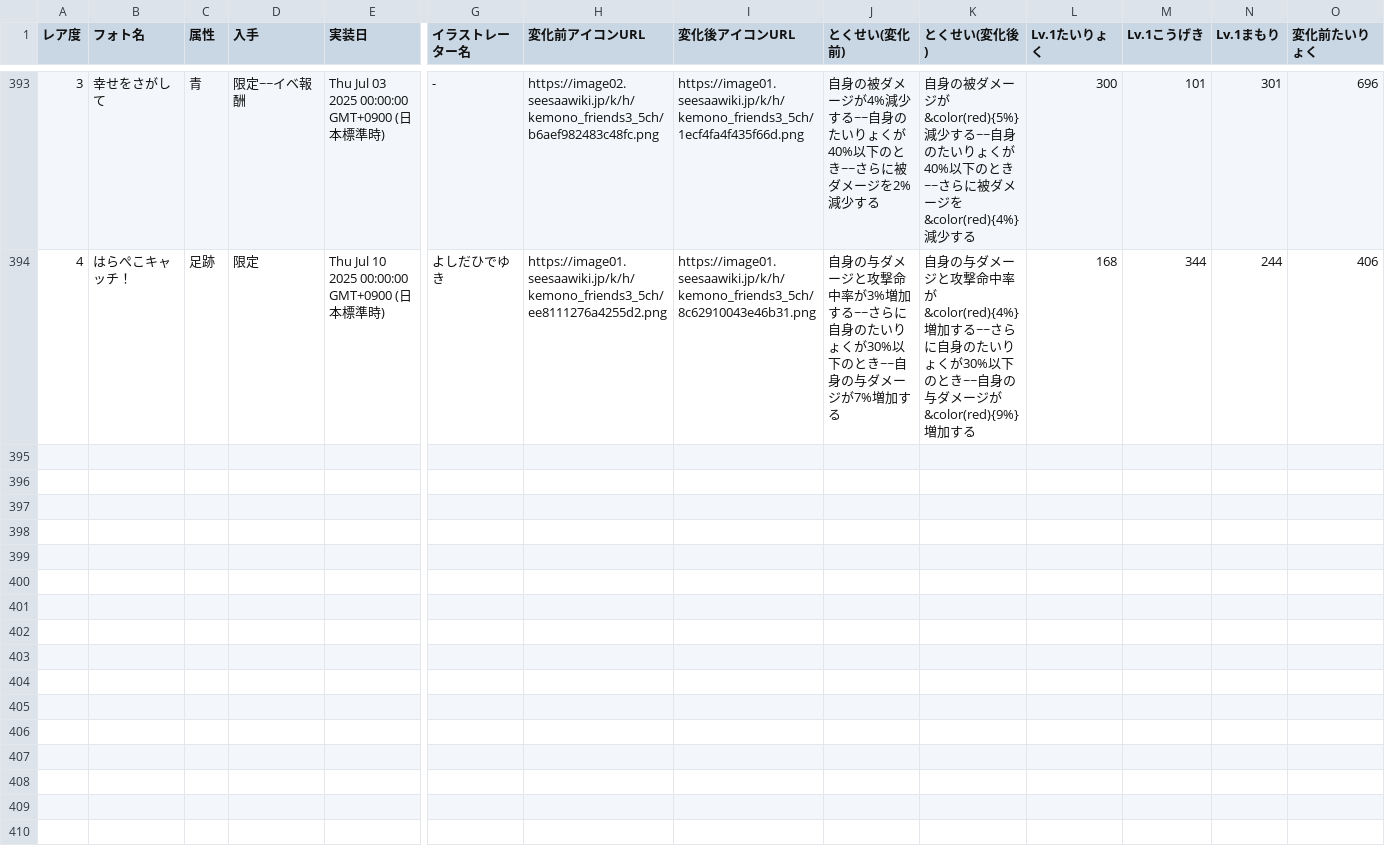
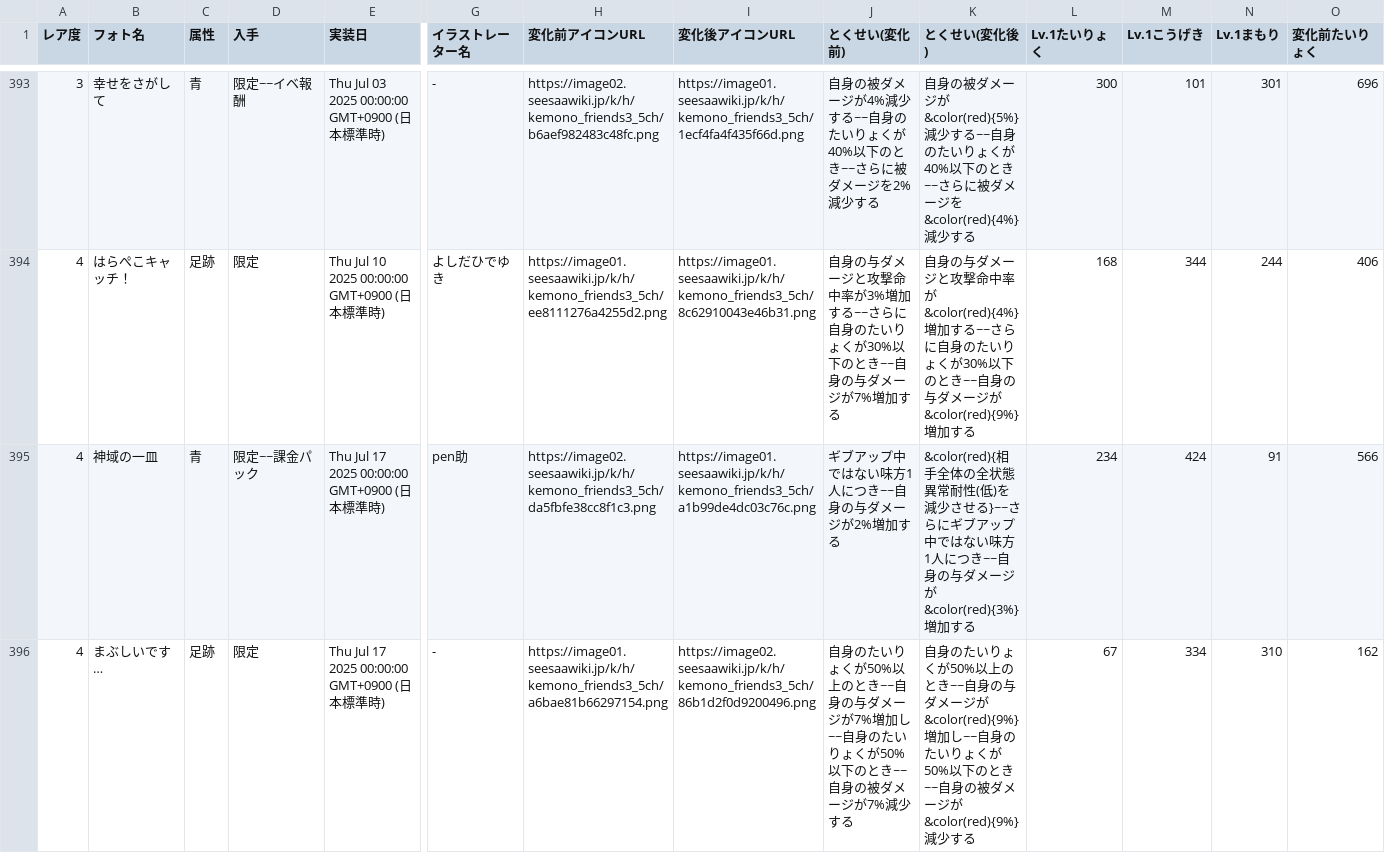
Before and after one commit to reamkf/wiki-nanodesu, a CSV file: csv/フォトデータ.csv, drawn as a sheet; only a part is shown, gaps mark what is left out; rows hold the shown columns only; the diff covers the shown part only; the diff names each change by its address in the sheet, - before the commit and + after, or states it on an @@ line.

Commit message:
Import CSV from Google Sheets on 2025-07-17 17:22:15

```diff
--- a/csv/フォトデータ.csv
+++ b/csv/フォトデータ.csv
+row 395: 4 | 神域の一皿 | 青 | 限定~~課金パック | Thu Jul 17 2025 00:00:00 GMT+0900 (日本標準時) | pen助 | https://image02.seesaawiki.jp/k/h/kemono_friends3_5ch/da5fbfe38cc8f1c3.png | https://image01.seesaawiki.jp/k/h/kemono_friends3_5ch/a1b99de4dc03c76c.png | ギブアップ中ではない味方1人につき~~自身の与ダメージが2%増加する | &color(red){相手全体の全状態異常耐性(低)を減少させる}~~さらにギブアップ中ではない味方1人につき~~自身の与ダメージが&color(red){3%}増加する | 234 | 424 | 91 | 566
+row 396: 4 | まぶしいです… | 足跡 | 限定 | Thu Jul 17 2025 00:00:00 GMT+0900 (日本標準時) | - | https://image01.seesaawiki.jp/k/h/kemono_friends3_5ch/a6bae81b66297154.png | https://image02.seesaawiki.jp/k/h/kemono_friends3_5ch/86b1d2f0d9200496.png | 自身のたいりょくが50%以上のとき~~自身の与ダメージが7%増加し~~自身のたいりょくが50%以下のとき~~自身の被ダメージが7%減少する | 自身のたいりょくが50%以上のとき~~自身の与ダメージが&color(red){9%}増加し~~自身のたいりょくが50%以下のとき~~自身の被ダメージが&color(red){9%}減少する | 67 | 334 | 310 | 162
```
Also changed, not shown: 1 added row elsewhere in this file, csv/フォト火力データ.csv, csv/フレンズデータ.csv, 1 other file.
